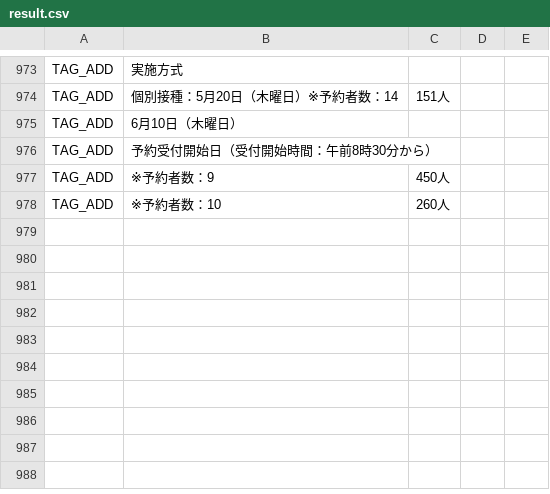
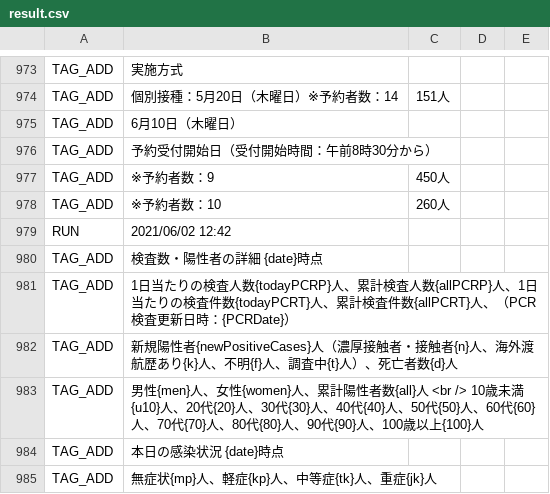
Before and after one commit to fossabot/covid19-chocolate, a CSV file: auto-i18n/result.csv, drawn as a sheet; only a part is shown, gaps mark what is left out; the diff names each change by its address in the sheet, - before the commit and + after, or states it on an @@ line.

```diff
--- a/auto-i18n/result.csv
+++ b/auto-i18n/result.csv
+row 979: RUN | 2021/06/02 12:42
+row 980: TAG_ADD | 検査数・陽性者の詳細 {date}時点
+row 981: TAG_ADD | 1日当たりの検査人数{todayPCRP}人、累計検査人数{allPCRP}人、1日当たりの検査件数{todayPCRT}人、累計検査件数{allPCRT}人、（PCR検査更新日時：{PCRDate}）
+row 982: TAG_ADD | 新規陽性者{newPositiveCases}人（濃厚接触者・接触者{n}人、海外渡航歴あり{k}人、不明{f}人、調査中{t}人）、死亡者数{d}人
+row 983: TAG_ADD | 男性{men}人、女性{women}人、累計陽性者数{all}人 <br /> 10歳未満{u10}人、20代{20}人、30代{30}人、40代{40}人、50代{50}人、60代{60}人、70代{70}人、80代{80}人、90代{90}人、100歳以上{100}人
+row 984: TAG_ADD | 本日の感染状況 {date}時点
+row 985: TAG_ADD | 無症状{mp}人、軽症{kp}人、中等症{tk}人、重症{jk}人
```
Also changed, not shown: 1 other file.
